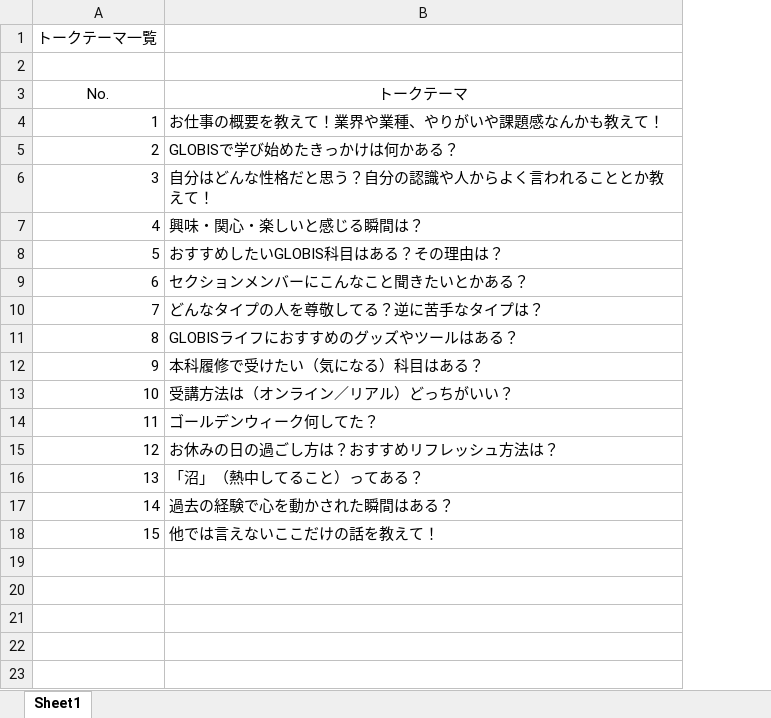
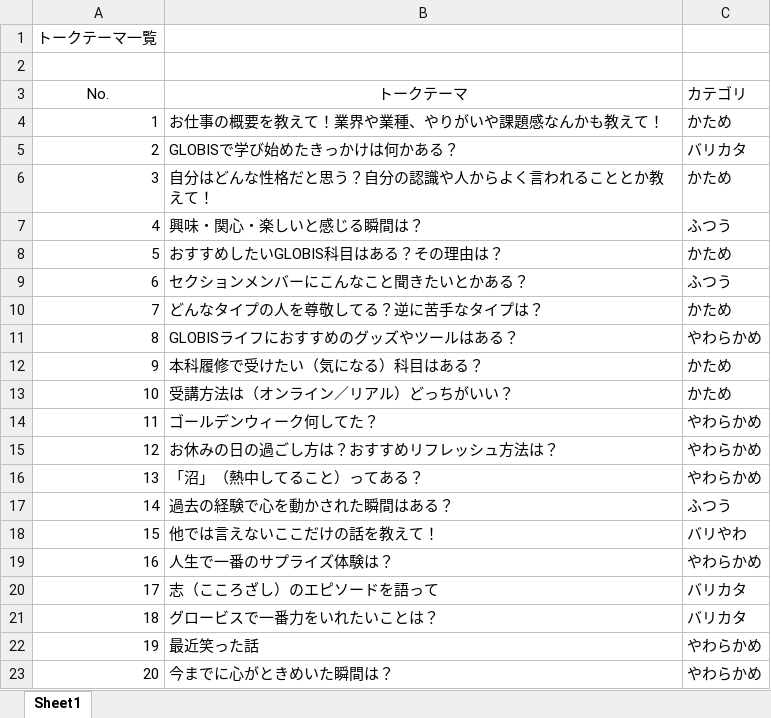
Before and after one commit to motohisa83-gbs/discord-vc-bot, an Excel workbook: talk_theme.xlsx, sheet Sheet1, drawn as a sheet; values as stored, in another font and other column widths than the file's, no borders; the diff names each change by its address in the sheet, - before the commit and + after, or states it on an @@ line.

Commit message:
Add files via upload

```diff
--- a/talk_theme.xlsx (sheet Sheet1)
+++ b/talk_theme.xlsx (sheet Sheet1)
+column C (カテゴリ), rows 4-18: かため | バリカタ | かため | ふつう | かため | ふつう | かため | やわらかめ | かため | かため | やわらかめ | やわらかめ | やわらかめ | ふつう | バリやわ
+row 19: 16 | 人生で一番のサプライズ体験は？ | やわらかめ
+row 20: 17 | 志（こころざし）のエピソードを語って | バリカタ
+row 21: 18 | グロービスで一番力をいれたいことは？ | バリカタ
+row 22: 19 | 最近笑った話 | やわらかめ
+row 23: 20 | 今までに心がときめいた瞬間は？ | やわらかめ
```
